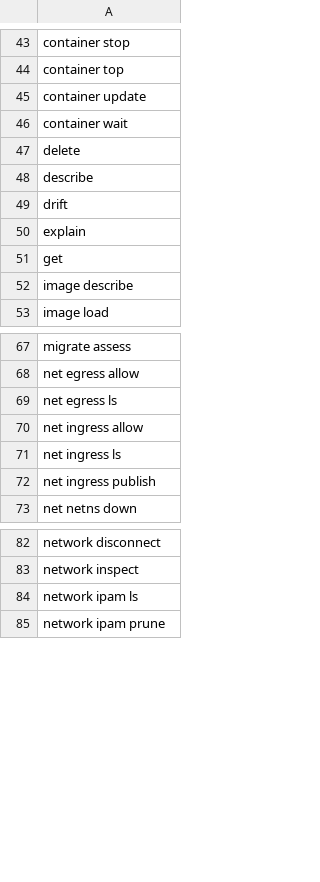
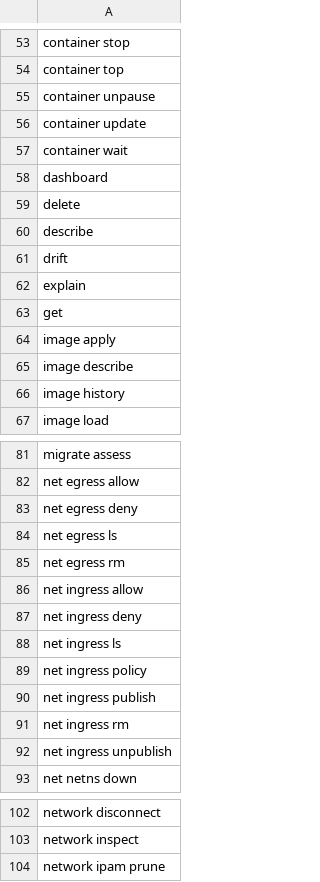
Before and after one commit to ngolacloud/delonix, a TSV file: scripts/cli_exec_trace.tsv, drawn as a sheet; only a part is shown, gaps mark what is left out; the diff covers the shown part only.

Commit message:
e2e: raise CLI exec coverage from 58.8% to 65.8% (F0.2)
Adds real checks for 21 previously-unexercised leaves (container
kill/pause/unpause/restart/diff/cp/apply/init, image apply/history,
dashboard --once --json, vm default-backend, cluster ls, serve node-api,
net ingress/egress deny/rm/unpublish) plus serve node-api foreground
coverage via the existing lone-binary refusal pattern, and converts three
already-invoked-but-unjudged commands (container commit, container
rename, net ingress policy) into real checks. Regenerates the committed
exec trace/baseline (160 -> 181 of 275 leaves).

```diff
--- a/scripts/cli_exec_trace.tsv
+++ b/scripts/cli_exec_trace.tsv
@@ -44,4 +54,6 @@ container stop
 container top
+container unpause
 container update
 container wait
+dashboard
 delete
@@ -51,3 +63,5 @@ explain
 get
+image apply
 image describe
+image history
 image load
@@ -68,6 +82,12 @@ migrate assess
 net egress allow
+net egress deny
 net egress ls
+net egress rm
 net ingress allow
+net ingress deny
 net ingress ls
+net ingress policy
 net ingress publish
+net ingress rm
+net ingress unpublish
 net netns down
@@ -83,3 +103,2 @@ network disconnect
 network inspect
-network ipam ls
 network ipam prune
```
Also changed, not shown: 12 added rows and 4 edited cells elsewhere in this file, 2 other files.
